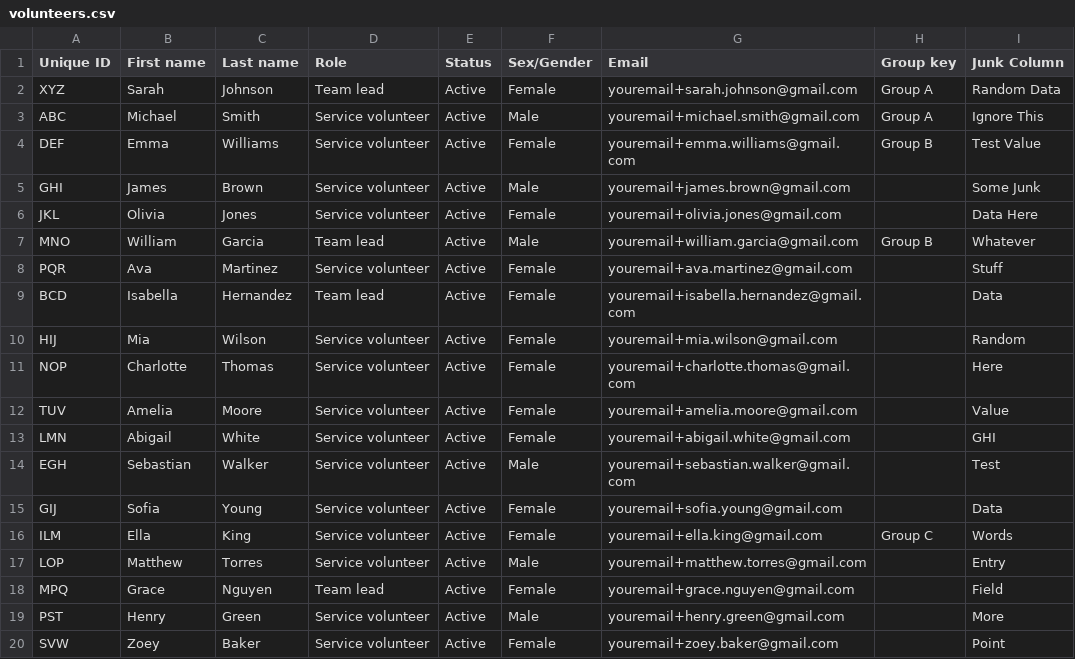
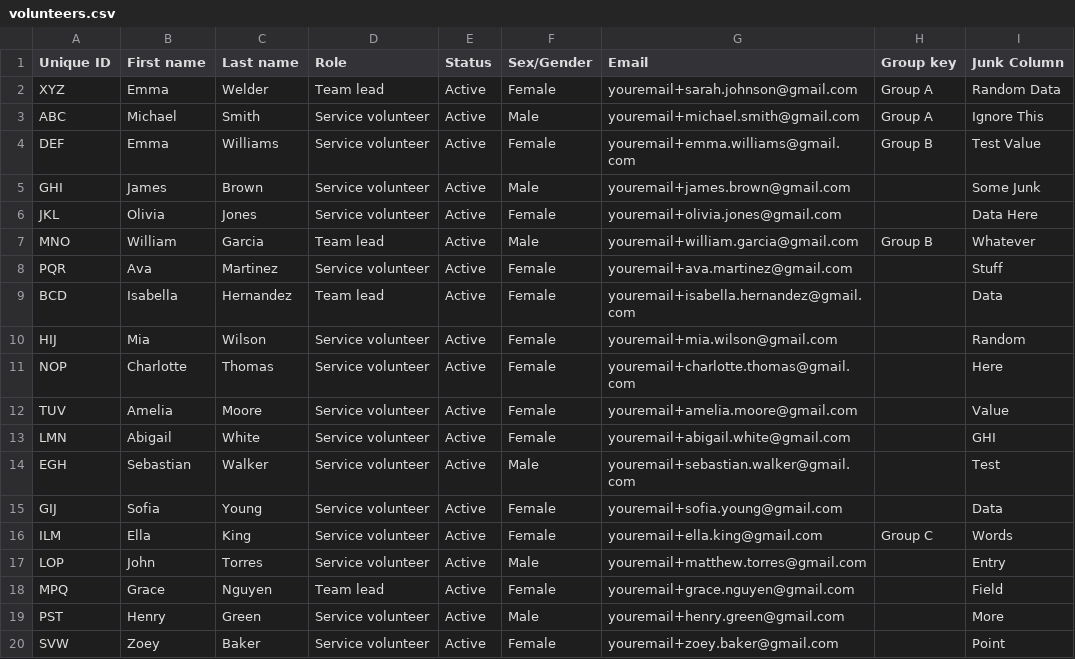
Before and after one commit to jakec-github/ilford-drop-in, a CSV file: test_data/volunteers.csv, drawn as a sheet; only a part is shown.

Commit message:
Better display names

```diff
--- a/test_data/volunteers.csv
+++ b/test_data/volunteers.csv
@@ -1,3 +1,3 @@
 Unique ID,First name,Last name,Role,Status,Sex/Gender,Email,Group key,Junk Column
-XYZ,Sarah,Johnson,Team lead,Active,Female,youremail+sarah.johnson@gmail.com,Group A,Random Data
+XYZ,Emma,Welder,Team lead,Active,Female,youremail+sarah.johnson@gmail.com,Group A,Random Data
 ABC,Michael,Smith,Service volunteer,Active,Male,youremail+michael.smith@gmail.com,Group A,Ignore This
@@ -16,3 +16,3 @@ GIJ,Sofia,Young,Service volunteer,Active,Female,youremail+sofia.young@gmail.com,
 ILM,Ella,King,Service volunteer,Active,Female,youremail+ella.king@gmail.com,Group C,Words
-LOP,Matthew,Torres,Service volunteer,Active,Male,youremail+matthew.torres@gmail.com,,Entry
+LOP,John,Torres,Service volunteer,Active,Male,youremail+matthew.torres@gmail.com,,Entry
 MPQ,Grace,Nguyen,Team lead,Active,Female,youremail+grace.nguyen@gmail.com,,Field
```
Also changed, not shown: 15 other files.
